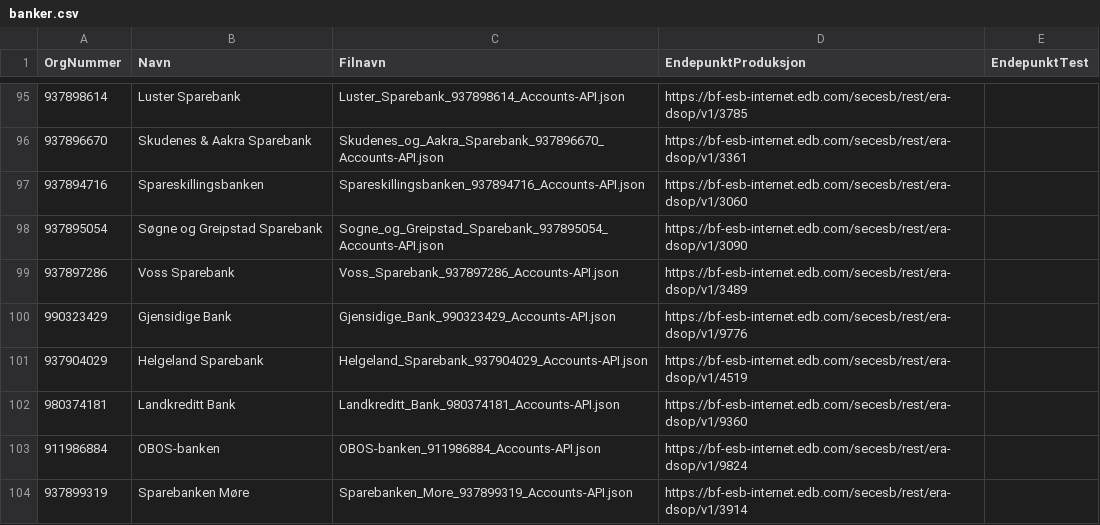
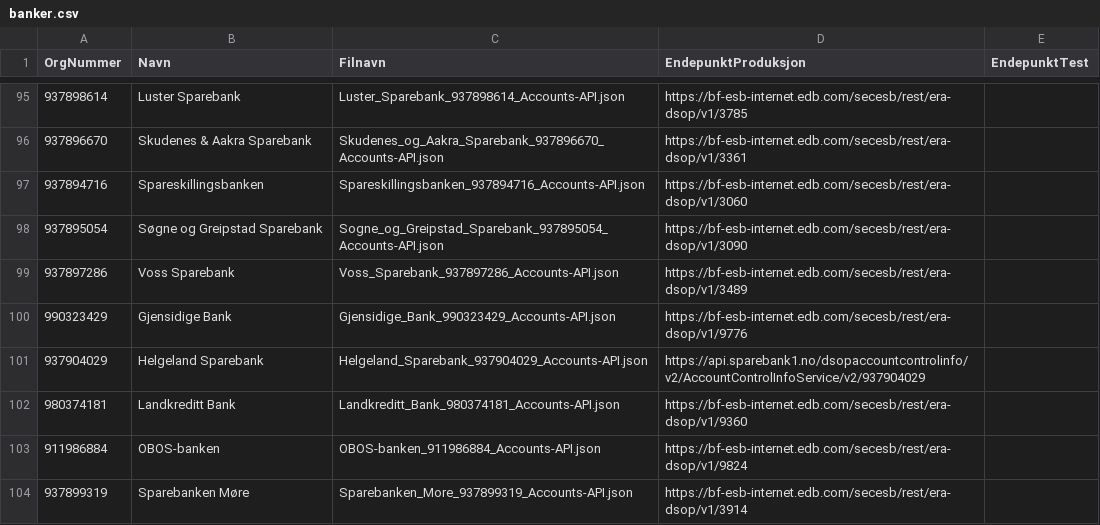
Before and after one commit to Informasjonsforvaltning/dsop-api-spesifikasjoner, a CSV file: banker.csv, drawn as a sheet; only a part is shown, gaps mark what is left out.

Commit message:
Legge til endepunkt i produksjonsmiljø - Sparebank 1 Helgeland Fixes #27

```diff
--- a/banker.csv
+++ b/banker.csv
@@ -100,3 +100,3 @@ OrgNummer,Navn,Filnavn,EndepunktProduksjon,EndepunktTest
 990323429,Gjensidige Bank,Gjensidige_Bank_990323429_Accounts-API.json,https://bf-esb-internet.edb.com/secesb/rest/era-dsop/v1/9776,
-937904029,Helgeland Sparebank,Helgeland_Sparebank_937904029_Accounts-API.json,https://bf-esb-internet.edb.com/secesb/rest/era-dsop/v1/4519,
+937904029,Helgeland Sparebank,Helgeland_Sparebank_937904029_Accounts-API.json,https://api.sparebank1.no/dsopaccountcontrolinfo/v2/AccountControlInfoService/v2/937904029,
 980374181,Landkreditt Bank,Landkreditt_Bank_980374181_Accounts-API.json,https://bf-esb-internet.edb.com/secesb/rest/era-dsop/v1/9360,
```
Also changed, not shown: 2 other files.
